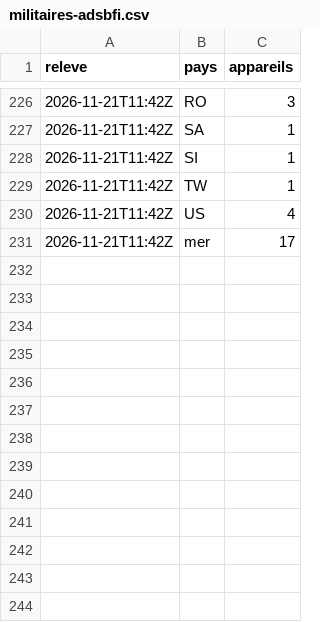
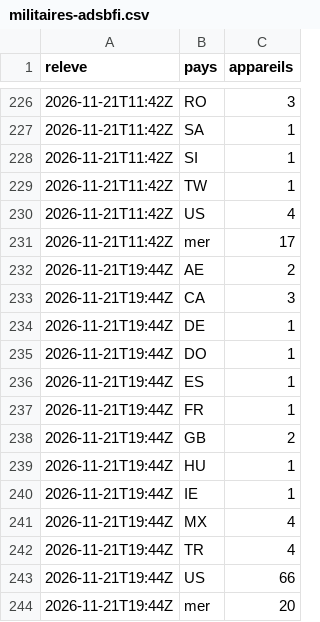
Before and after one commit to Othman-Benbrahim/metac-bot-template, a CSV file: registre/militaires-adsbfi.csv, drawn as a sheet; only a part is shown, gaps mark what is left out; the diff names each change by its address in the sheet, - before the commit and + after, or states it on an @@ line.

Commit message:
registre : aéronefs militaires (adsb.fi) du 2026-11-21T19:44Z

```diff
--- a/registre/militaires-adsbfi.csv
+++ b/registre/militaires-adsbfi.csv
+row 232: 2026-11-21T19:44Z | AE | 2
+row 233: 2026-11-21T19:44Z | CA | 3
+row 234: 2026-11-21T19:44Z | DE | 1
+row 235: 2026-11-21T19:44Z | DO | 1
+row 236: 2026-11-21T19:44Z | ES | 1
+row 237: 2026-11-21T19:44Z | FR | 1
+row 238: 2026-11-21T19:44Z | GB | 2
+row 239: 2026-11-21T19:44Z | HU | 1
+row 240: 2026-11-21T19:44Z | IE | 1
+row 241: 2026-11-21T19:44Z | MX | 4
+row 242: 2026-11-21T19:44Z | TR | 4
+row 243: 2026-11-21T19:44Z | US | 66
+row 244: 2026-11-21T19:44Z | mer | 20
```
Also changed, not shown: 1 other file.
